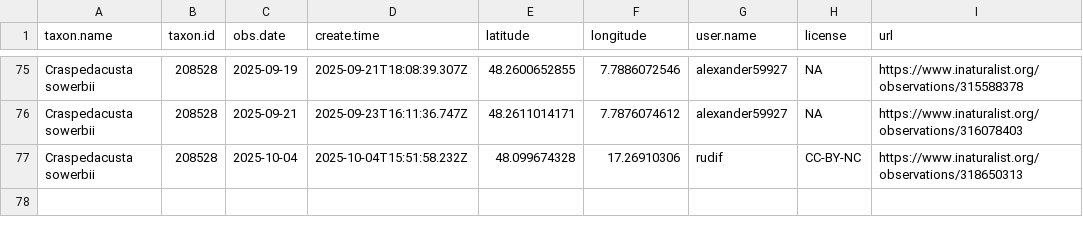
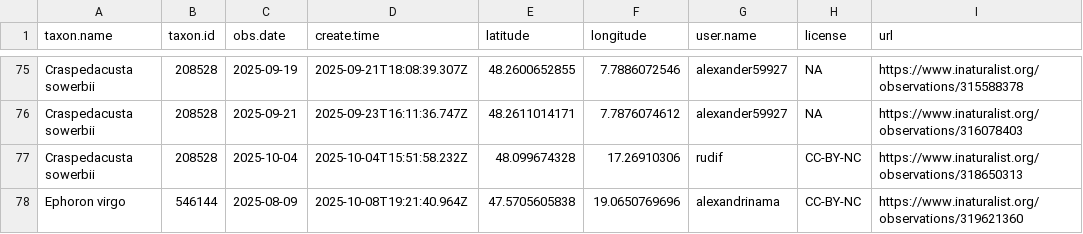
Before and after one commit to adam-egri/dome, a CSV file: inaturalist-dome.csv, drawn as a sheet; only a part is shown, gaps mark what is left out.

Commit message:
scheduled commit

```diff
--- a/inaturalist-dome.csv
+++ b/inaturalist-dome.csv
@@ -77 +77,2 @@ Craspedacusta sowerbii,208528,2025-09-21,2025-09-23T16:11:36.747Z,48.2611014171,
 Craspedacusta sowerbii,208528,2025-10-04,2025-10-04T15:51:58.232Z,48.099674328,17.26910306,rudif,CC-BY-NC,https://www.inaturalist.org/observations/318650313
+Ephoron virgo,546144,2025-08-09,2025-10-08T19:21:40.964Z,47.5705605838,19.0650769696,alexandrinama,CC-BY-NC,https://www.inaturalist.org/observations/319621360
```
